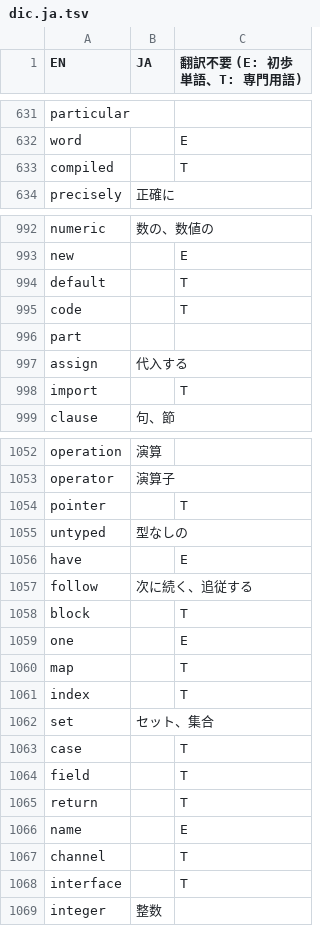
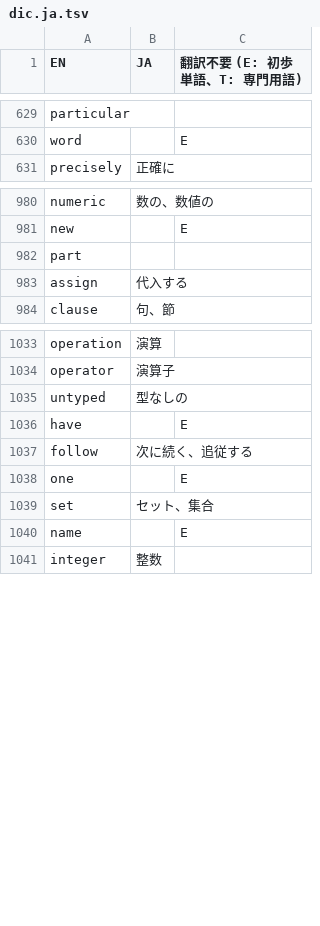
Before and after one commit to DQNEO/gospec-analyzer, a TSV file: data/dic.ja.tsv, drawn as a sheet; only a part is shown, gaps mark what is left out; the diff covers the shown part only; the diff names each change by its address in the sheet, - before the commit and + after, or states it on an @@ line.

Commit message:
[Auto commit by Github Action] Update data dir

```diff
--- a/data/dic.ja.tsv
+++ b/data/dic.ja.tsv
-row 633: compiled |  | T
-row 994: default |  | T
-row 995: code |  | T
-row 998: import |  | T
-row 1054: pointer |  | T
-row 1058: block |  | T
-row 1060: map |  | T
-row 1061: index |  | T
-row 1063: case |  | T
-row 1064: field |  | T
-row 1065: return |  | T
-row 1067: channel |  | T
-row 1068: interface |  | T
```
Also changed, not shown: 23 removed rows elsewhere in this file.
